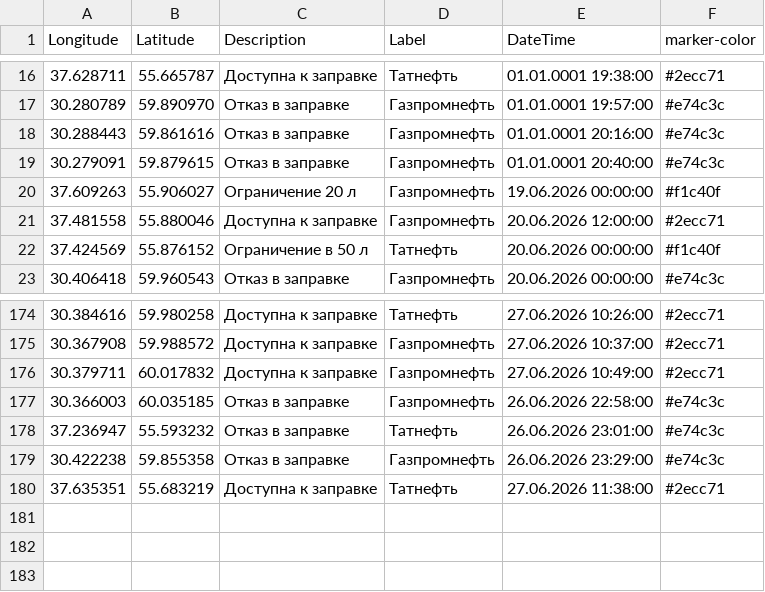
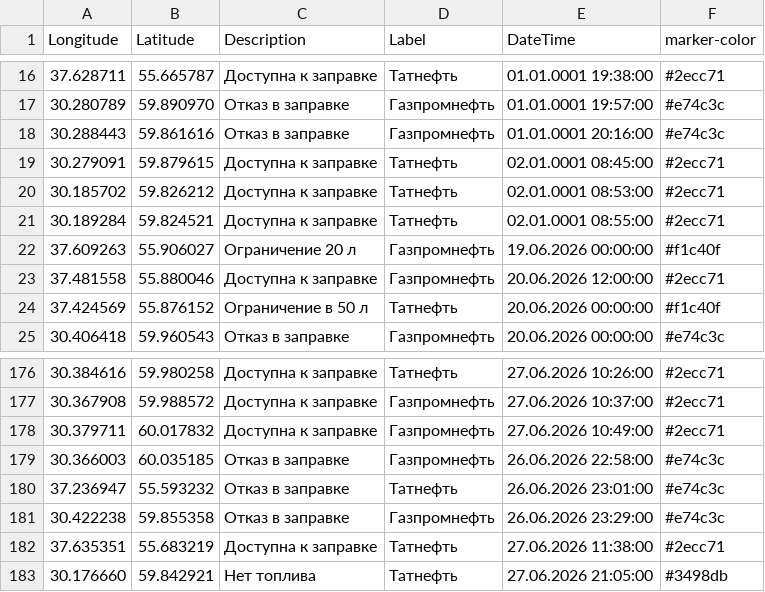
Before and after one commit to ProilKarpenko/Proil_AZS, a CSV file: data.csv, drawn as a sheet; only a part is shown, gaps mark what is left out.

Commit message:
Автоматическое обновление ГИС данных [ExcelLoader]

```diff
--- a/data.csv
+++ b/data.csv
@@ -18,3 +18,5 @@ Longitude;Latitude;Description;Label;DateTime;marker-color
 30.288443;59.861616;Отказ в заправке;Газпромнефть ;01.01.0001 20:16:00;#e74c3c
-30.279091;59.879615;Отказ в заправке;Газпромнефть ;01.01.0001 20:40:00;#e74c3c
+30.279091;59.879615;Доступна к заправке;Татнефть ;02.01.0001 08:45:00;#2ecc71
+30.185702;59.826212;Доступна к заправке;Татнефть ;02.01.0001 08:53:00;#2ecc71
+30.189284;59.824521;Доступна к заправке;Татнефть ;02.01.0001 08:55:00;#2ecc71
 37.609263;55.906027;Ограничение 20 л;Газпромнефть;19.06.2026 00:00:00;#f1c40f
@@ -180 +182,2 @@ Longitude;Latitude;Description;Label;DateTime;marker-color
 37.635351;55.683219;Доступна к заправке;Татнефть ;27.06.2026 11:38:00;#2ecc71
+30.176660;59.842921;Нет топлива;Татнефть ;27.06.2026 21:05:00;#3498db
```
